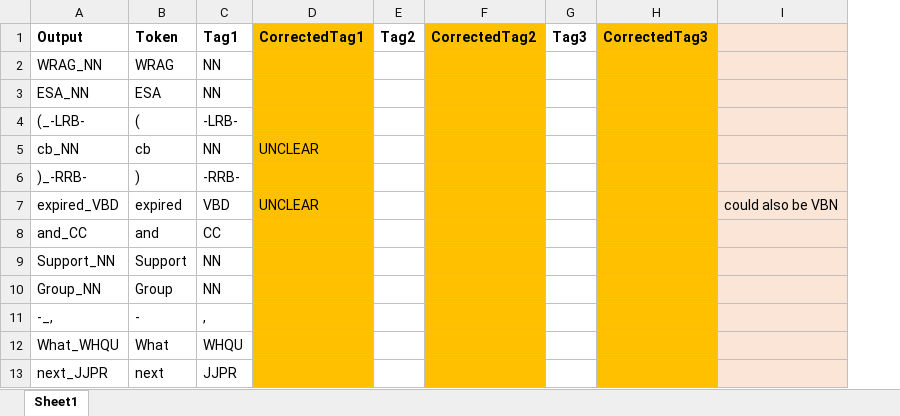
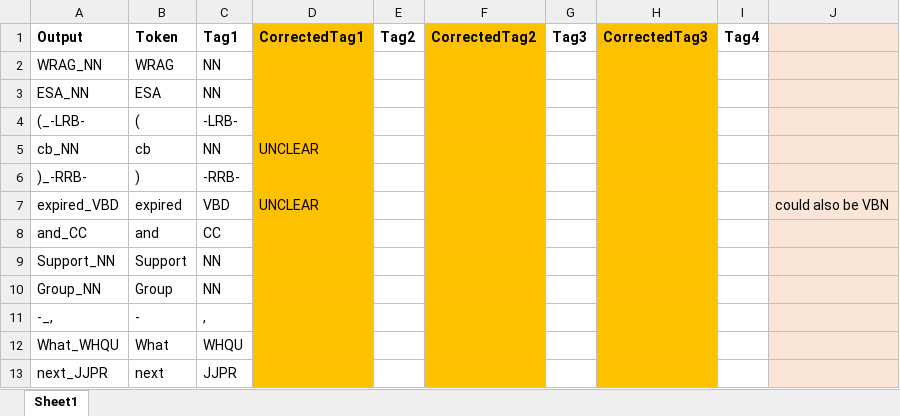
Before and after one commit to mshakirDr/MFTE, an Excel workbook: evaluation/BNC_ElanForumRig1.xlsx, sheet Sheet1, drawn as a sheet; only a part is shown; values as stored, in another font and other column widths than the file's, no borders; the diff names each change by its address in the sheet, - before the commit and + after, or states it on an @@ line.

Commit message:
Worked on evaluation for manuscript
Improved code, created new figures, added new statistics

```diff
--- a/evaluation/BNC_ElanForumRig1.xlsx (sheet Sheet1)
+++ b/evaluation/BNC_ElanForumRig1.xlsx (sheet Sheet1)
+column I (Tag4), empty
```
Also changed, not shown: 8 other files.
